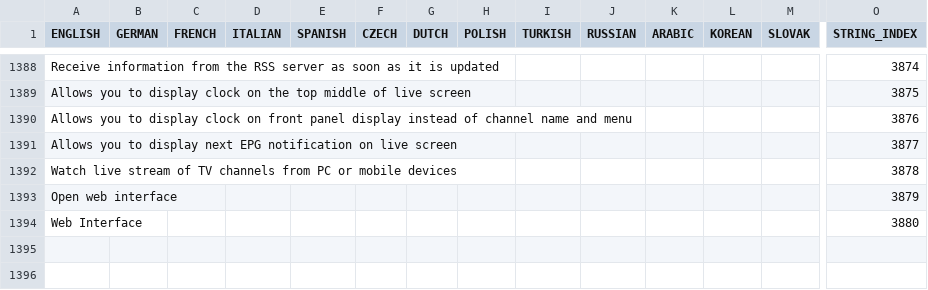
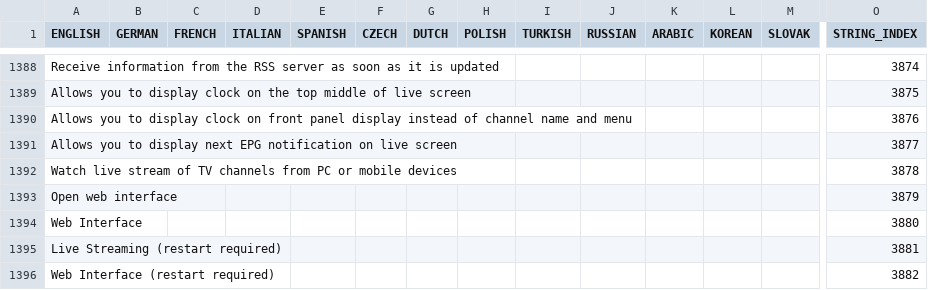
Before and after one commit to prismcube/script.mbox, a CSV file: pvr/gui/windows/Language_Elmo.csv, drawn as a sheet; only a part is shown, gaps mark what is left out; rows hold the shown columns only; the diff names each change by its address in the sheet, - before the commit and + after, or states it on an @@ line.

Commit message:
edit : advance live stream

```diff
--- a/pvr/gui/windows/Language_Elmo.csv
+++ b/pvr/gui/windows/Language_Elmo.csv
+row 1395: Live Streaming (restart required) |  |  |  |  |  |  |  |  |  |  |  |  | 3881
+row 1396: Web Interface (restart required) |  |  |  |  |  |  |  |  |  |  |  |  | 3882
```
Also changed, not shown: 19 other files.
